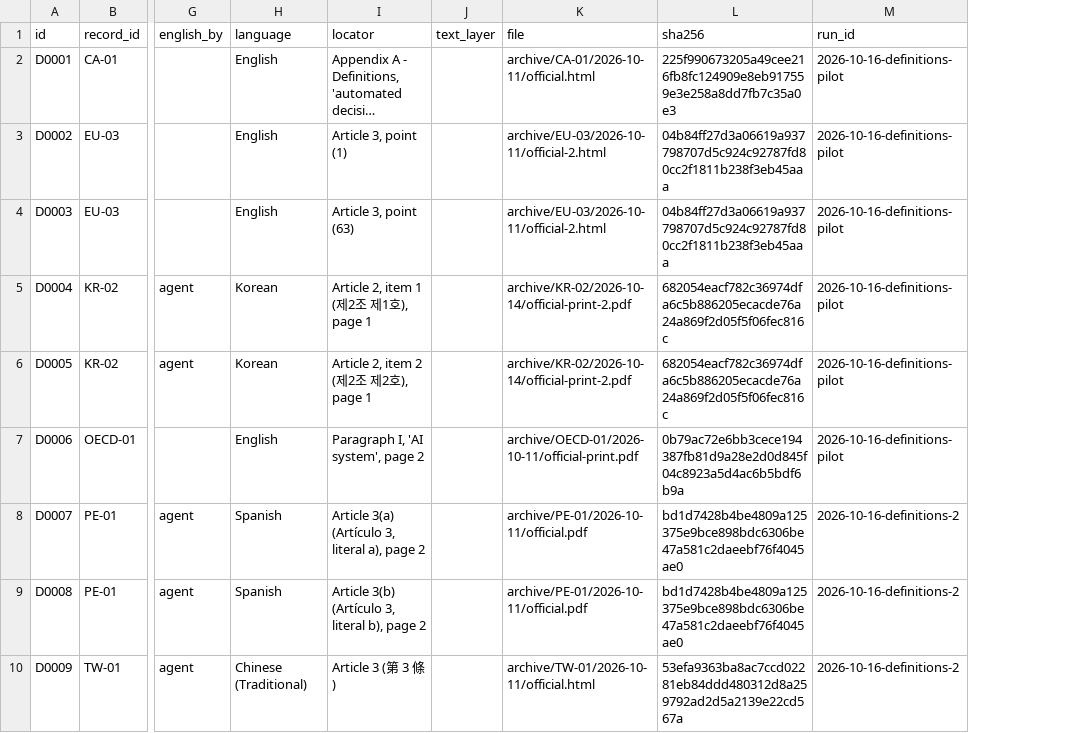
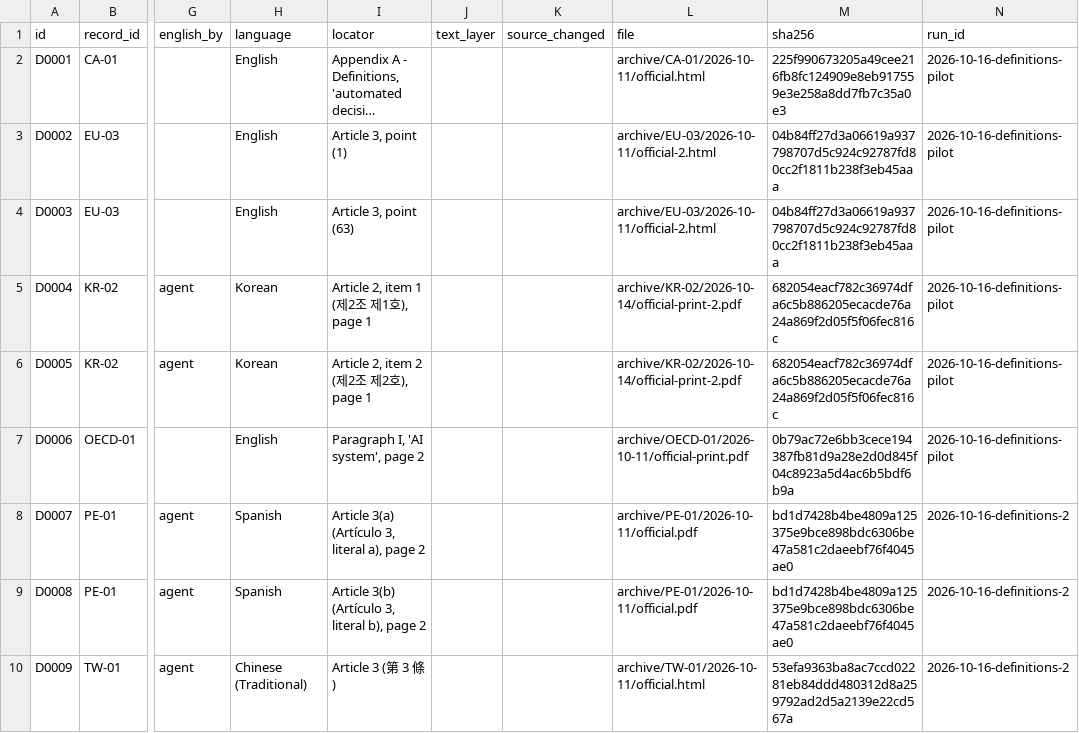
Before and after one commit to kelkalot/ai-safety-policy-register, a CSV file: data/definitions.csv, drawn as a sheet; only a part is shown, gaps mark what is left out; long unchanged cells end in …; the diff names each change by its address in the sheet, - before the commit and + after, or states it on an @@ line.

```diff
--- a/data/definitions.csv
+++ b/data/definitions.csv
+column K (source_changed), empty
```
Also changed, not shown: 23 other files.
